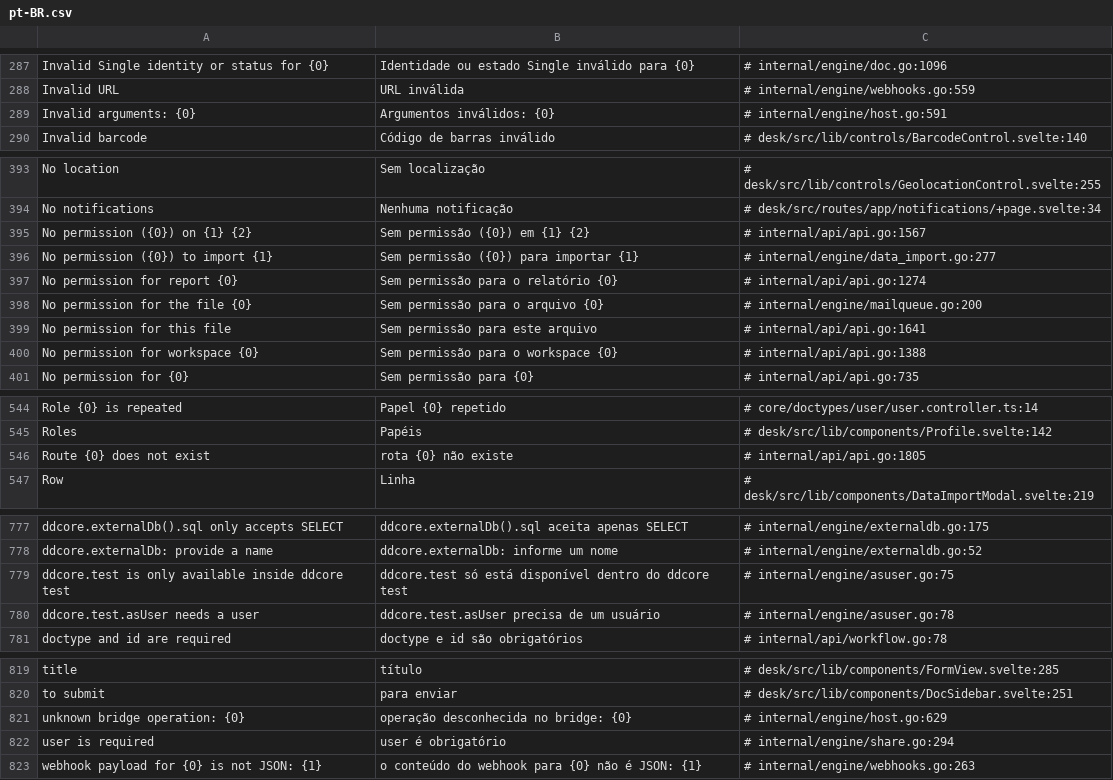
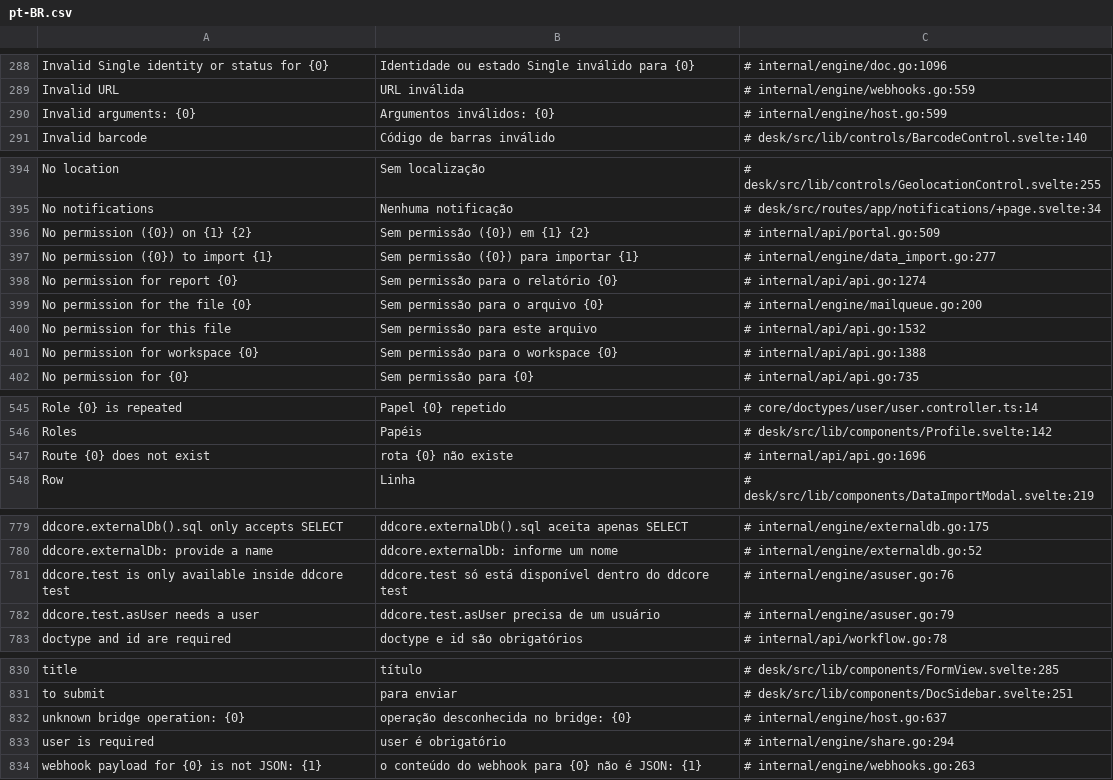
Before and after one commit to jrvidotti/ddcore, a CSV file: core/translations/pt-BR.csv, drawn as a sheet; only a part is shown, gaps mark what is left out; the diff covers the shown part only.

```diff
--- a/core/translations/pt-BR.csv
+++ b/core/translations/pt-BR.csv
@@ -288,3 +289,3 @@ Invalid Single identity or status for {0},Identidade ou estado Single inválido
 Invalid URL,URL inválida,# internal/engine/webhooks.go:559
-Invalid arguments: {0},Argumentos inválidos: {0},# internal/engine/host.go:591
+Invalid arguments: {0},Argumentos inválidos: {0},# internal/engine/host.go:599
 Invalid barcode,Código de barras inválido,# desk/src/lib/controls/BarcodeControl.svelte:140
@@ -394,3 +395,3 @@ No location,Sem localização,# desk/src/lib/controls/GeolocationControl.svelte:
 No notifications,Nenhuma notificação,# desk/src/routes/app/notifications/+page.svelte:34
-No permission ({0}) on {1} {2},Sem permissão ({0}) em {1} {2},# internal/api/api.go:1567
+No permission ({0}) on {1} {2},Sem permissão ({0}) em {1} {2},# internal/api/portal.go:509
 No permission ({0}) to import {1},Sem permissão ({0}) para importar {1},# internal/engine/data_import.go:277
@@ -398,3 +399,3 @@ No permission for report {0},Sem permissão para o relatório {0},# internal/api
 No permission for the file {0},Sem permissão para o arquivo {0},# internal/engine/mailqueue.go:200
-No permission for this file,Sem permissão para este arquivo,# internal/api/api.go:1641
+No permission for this file,Sem permissão para este arquivo,# internal/api/api.go:1532
 No permission for workspace {0},Sem permissão para o workspace {0},# internal/api/api.go:1388
@@ -545,3 +546,3 @@ Role {0} is repeated,Papel {0} repetido,# core/doctypes/user/user.controller.ts:
 Roles,Papéis,# desk/src/lib/components/Profile.svelte:142
-Route {0} does not exist,rota {0} não existe,# internal/api/api.go:1805
+Route {0} does not exist,rota {0} não existe,# internal/api/api.go:1696
 Row,Linha,# desk/src/lib/components/DataImportModal.svelte:219
@@ -778,4 +780,4 @@ ddcore.externalDb().sql only accepts SELECT,ddcore.externalDb().sql aceita apena
 ddcore.externalDb: provide a name,ddcore.externalDb: informe um nome,# internal/engine/externaldb.go:52
-ddcore.test is only available inside ddcore test,ddcore.test só está disponível dentro do ddcore test,# internal/engine/asuser.go:75
-ddcore.test.asUser needs a user,ddcore.test.asUser precisa de um usuário,# internal/engine/asuser.go:78
+ddcore.test is only available inside ddcore test,ddcore.test só está disponível dentro do ddcore test,# internal/engine/asuser.go:76
+ddcore.test.asUser needs a user,ddcore.test.asUser precisa de um usuário,# internal/engine/asuser.go:79
 doctype and id are required,doctype e id são obrigatórios,# internal/api/workflow.go:78
@@ -820,3 +831,3 @@ title,título,# desk/src/lib/components/FormView.svelte:285
 to submit,para enviar,# desk/src/lib/components/DocSidebar.svelte:251
-unknown bridge operation: {0},operação desconhecida no bridge: {0},# internal/engine/host.go:629
+unknown bridge operation: {0},operação desconhecida no bridge: {0},# internal/engine/host.go:637
 user is required,user é obrigatório,# internal/engine/share.go:294
```
Also changed, not shown: 11 added rows and 7 edited cells elsewhere in this file, 15 other files.
